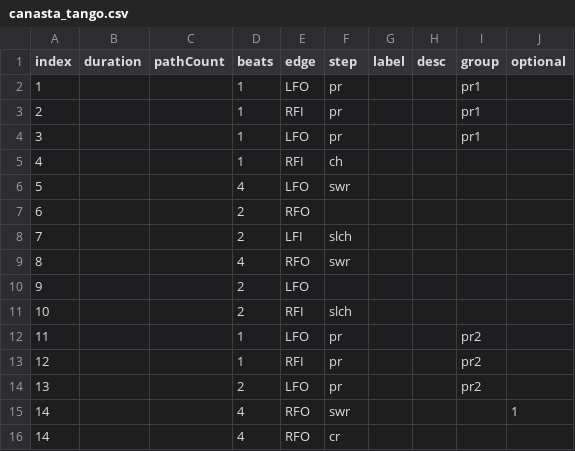
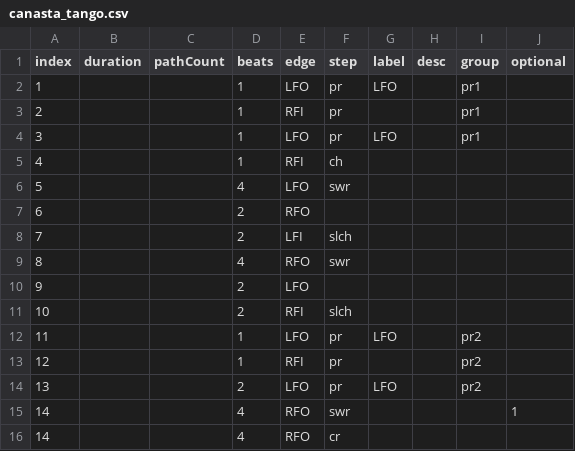
Before and after one commit to span314/tracings, a CSV file: utils/data/canasta_tango.csv, drawn as a sheet.

```diff
--- a/utils/data/canasta_tango.csv
+++ b/utils/data/canasta_tango.csv
@@ -1,5 +1,5 @@
 index,duration,pathCount,beats,edge,step,label,desc,group,optional
-1,,,1,LFO,pr,,,pr1,
+1,,,1,LFO,pr,LFO,,pr1,
 2,,,1,RFI,pr,,,pr1,
-3,,,1,LFO,pr,,,pr1,
+3,,,1,LFO,pr,LFO,,pr1,
 4,,,1,RFI,ch,,,,
@@ -11,5 +11,5 @@ index,duration,pathCount,beats,edge,step,label,desc,group,optional
 10,,,2,RFI,slch,,,,
-11,,,1,LFO,pr,,,pr2,
+11,,,1,LFO,pr,LFO,,pr2,
 12,,,1,RFI,pr,,,pr2,
-13,,,2,LFO,pr,,,pr2,
+13,,,2,LFO,pr,LFO,,pr2,
 14,,,4,RFO,swr,,,,1
```
Also changed, not shown: 5 other files.
